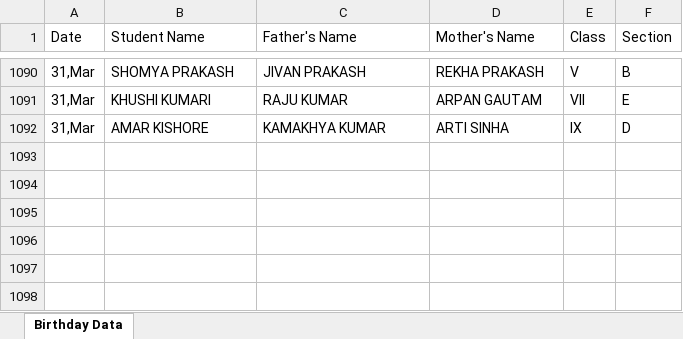
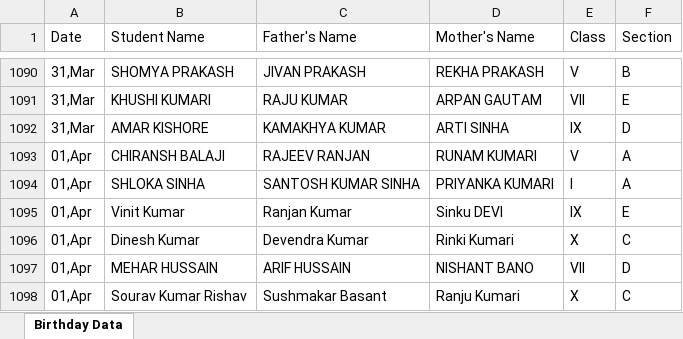
Before and after one commit to pranavsharma-io/HTML, an Excel workbook: Birthday Data Master.xlsx, sheet Birthday Data, drawn as a sheet; only a part is shown, gaps mark what is left out; values as stored, in another font and other column widths than the file's, no borders; the diff names each change by its address in the sheet, - before the commit and + after, or states it on an @@ line.

Commit message:
Automated data scrape and format for 2026-03-29

```diff
--- a/Birthday Data Master.xlsx (sheet Birthday Data)
+++ b/Birthday Data Master.xlsx (sheet Birthday Data)
+row 1093: 01,Apr | CHIRANSH BALAJI | RAJEEV RANJAN | RUNAM KUMARI | V | A
+row 1094: 01,Apr | SHLOKA SINHA | SANTOSH KUMAR SINHA | PRIYANKA KUMARI | I | A
+row 1095: 01,Apr | Vinit Kumar | Ranjan Kumar | Sinku DEVI | IX | E
+row 1096: 01,Apr | Dinesh Kumar | Devendra Kumar | Rinki Kumari | X | C
+row 1097: 01,Apr | MEHAR HUSSAIN | ARIF HUSSAIN | NISHANT BANO | VII | D
+row 1098: 01,Apr | Sourav Kumar Rishav | Sushmakar Basant | Ranju Kumari | X | C
```
Also changed, not shown: 2 other files.
